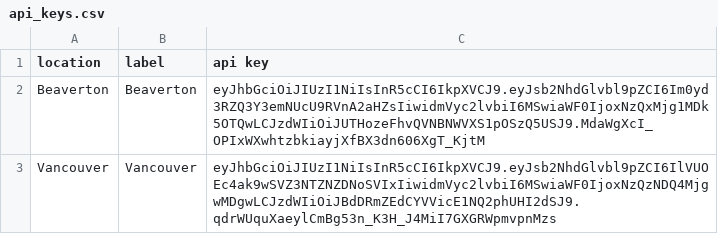
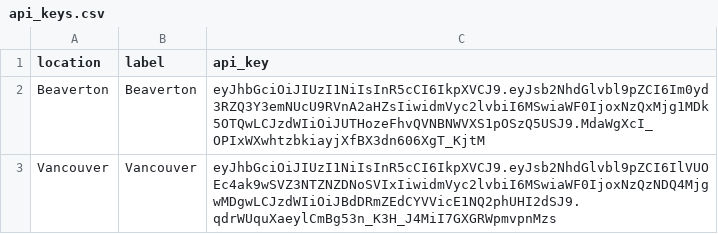
Before and after one commit to JakeM360/shoot360-dashboard-lite, a CSV file: secrets/api_keys.csv, drawn as a sheet.

Commit message:
Update api_keys.csv

```diff
--- a/secrets/api_keys.csv
+++ b/secrets/api_keys.csv
@@ -1,2 +1,2 @@
-location,label,api key
+location,label,api_key
 Beaverton,Beaverton,eyJhbGciOiJIUzI1NiIsInR5cCI6IkpXVCJ9.eyJsb2NhdGlvbl9pZCI6Im0yd3RZQ3Y3emNUcU9RVnA2aHZsIiwidmVyc2lvbiI6MSwiaWF0IjoxNzQxMjg1MDk5OTQwLCJzdWIiOiJUTHozeFhvQVNBNWVXS1pOSzQ5USJ9.MdaWgXcI_OPIxWXwhtzbkiayjXfBX3dn606XgT_KjtM
```
